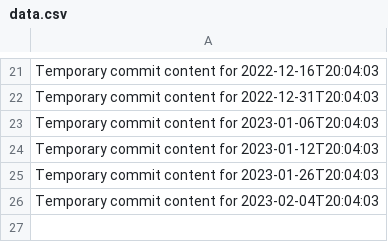
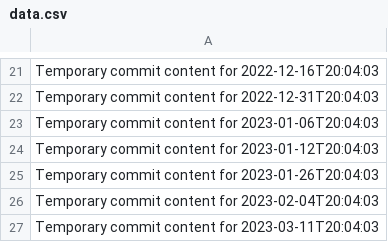
Before and after one commit to briannaluna17/dev-455-l, a CSV file: data.csv, drawn as a sheet; only a part is shown, gaps mark what is left out.

```diff
--- a/data.csv
+++ b/data.csv
@@ -26 +26,2 @@ Temporary commit content for 2023-01-26T20:04:03
 Temporary commit content for 2023-02-04T20:04:03
+Temporary commit content for 2023-03-11T20:04:03
```
